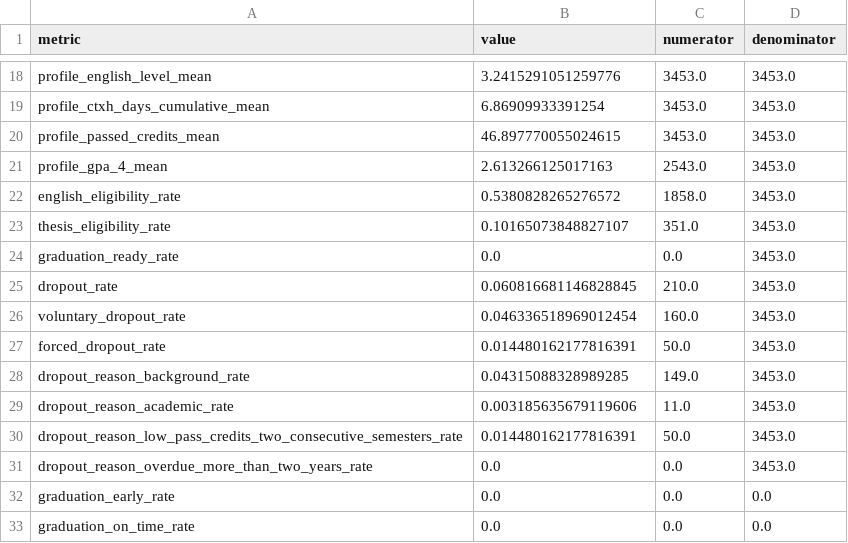
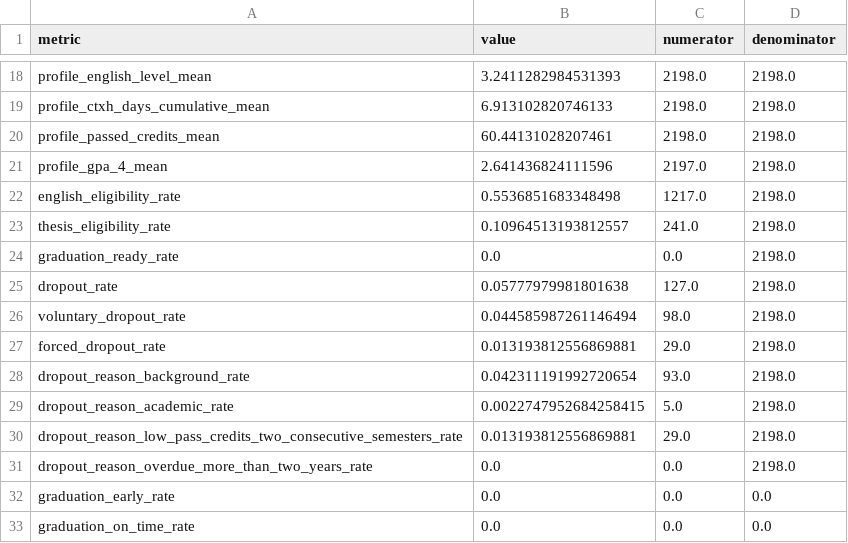
Before and after one commit to nhantruongthanh123/DACN, a CSV file: synthetic_data/generated/metrics/university_metrics.csv, drawn as a sheet; only a part is shown, gaps mark what is left out; the diff covers the shown part only; the diff names each change by its address in the sheet, - before the commit and + after, or states it on an @@ line.

```diff
--- a/synthetic_data/generated/metrics/university_metrics.csv
+++ b/synthetic_data/generated/metrics/university_metrics.csv
-B18 (value): 3.2415291051259776
+B18 (value): 3.2411282984531393
-C18:C20 (numerator): 3453.0
+C18:C20 (numerator): 2198.0
-D18:D31 (denominator): 3453.0
+D18:D31 (denominator): 2198.0
-B19 (value): 6.86909933391254
+B19 (value): 6.913102820746133
-B20 (value): 46.897770055024615
+B20 (value): 60.44131028207461
-B21 (value): 2.613266125017163
+B21 (value): 2.641436824111596
-C21 (numerator): 2543.0
+C21 (numerator): 2197.0
-B22 (value): 0.5380828265276572
+B22 (value): 0.5536851683348498
-C22 (numerator): 1858.0
+C22 (numerator): 1217.0
-B23 (value): 0.10165073848827107
+B23 (value): 0.10964513193812557
-C23 (numerator): 351.0
+C23 (numerator): 241.0
-B25 (value): 0.060816681146828845
+B25 (value): 0.05777979981801638
-C25 (numerator): 210.0
+C25 (numerator): 127.0
-B26 (value): 0.046336518969012454
+B26 (value): 0.044585987261146494
-C26 (numerator): 160.0
+C26 (numerator): 98.0
-B27 (value): 0.014480162177816391
+B27 (value): 0.013193812556869881
-C27 (numerator): 50.0
+C27 (numerator): 29.0
-B28 (value): 0.04315088328989285
+B28 (value): 0.042311191992720654
-C28 (numerator): 149.0
+C28 (numerator): 93.0
-B29 (value): 0.003185635679119606
+B29 (value): 0.0022747952684258415
-C29 (numerator): 11.0
+C29 (numerator): 5.0
-B30 (value): 0.014480162177816391
+B30 (value): 0.013193812556869881
-C30 (numerator): 50.0
+C30 (numerator): 29.0
```
Also changed, not shown: 80 edited cells elsewhere in this file, synthetic_data/data/academic/semester.csv, synthetic_data/generated/metrics/letter_grade_distribution.csv, 53 other files.
